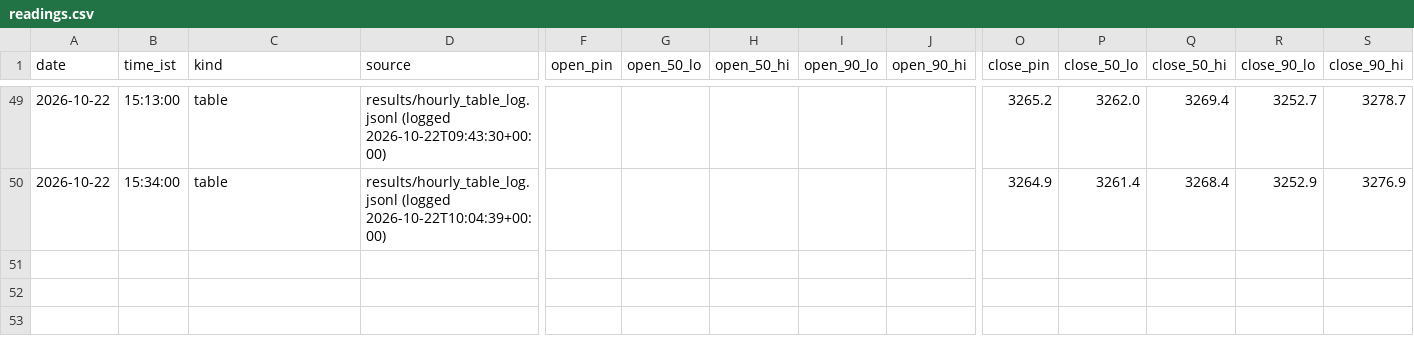
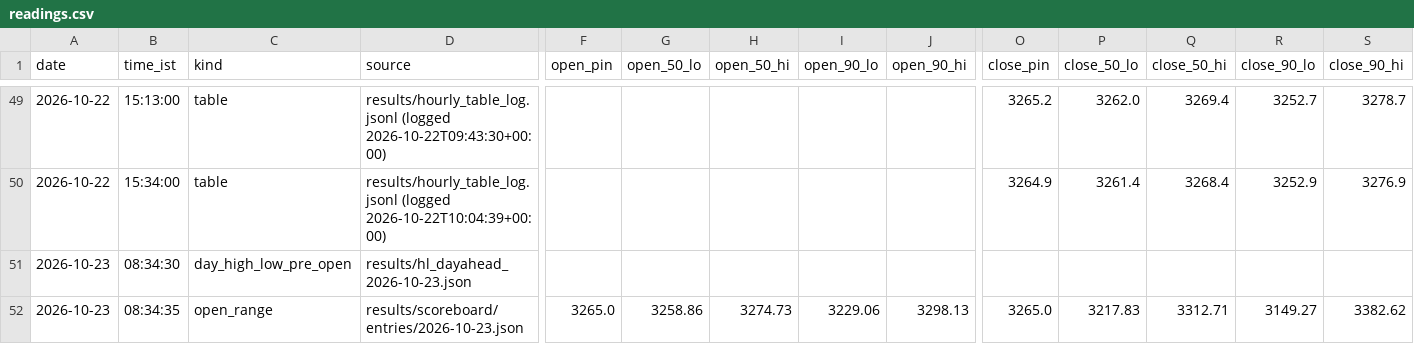
Before and after one commit to shauryaa1808g-max/pred_18, a CSV file: results/readings/readings.csv, drawn as a sheet; only a part is shown, gaps mark what is left out; rows hold the shown columns only; the diff names each change by its address in the sheet, - before the commit and + after, or states it on an @@ line.

```diff
--- a/results/readings/readings.csv
+++ b/results/readings/readings.csv
+row 51: 2026-10-23 | 08:34:30 | day_high_low_pre_open | results/hl_dayahead_2026-10-23.json
+row 52: 2026-10-23 | 08:34:35 | open_range | results/scoreboard/entries/2026-10-23.json | 3265.0 | 3258.86 | 3274.73 | 3229.06 | 3298.13 | 3265.0 | 3217.83 | 3312.71 | 3149.27 | 3382.62
```
Also changed, not shown: 3 other files.
